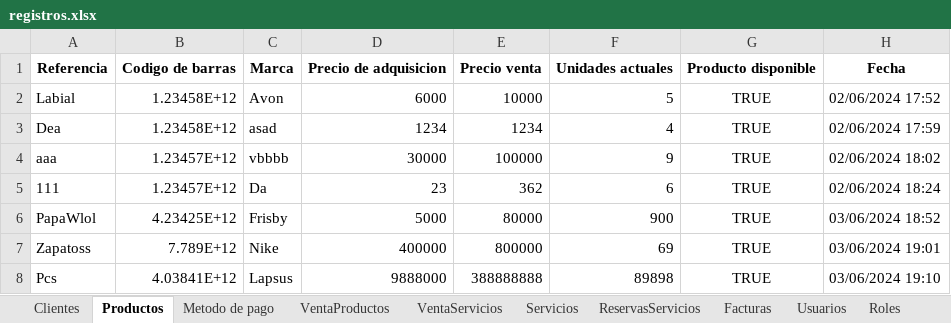
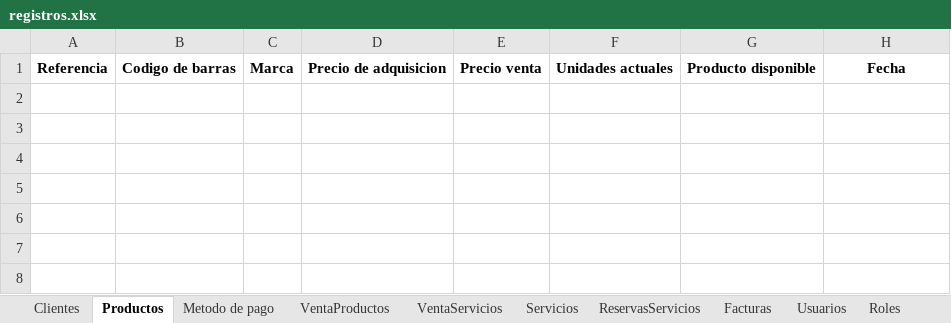
Before and after one commit to C-Sebastian-M/GLAM_MAKEUP_STORE, an Excel workbook: registros.xlsx, sheet Productos, drawn as a sheet; values as stored, in another font and other column widths than the file's, no borders; the diff names each change by its address in the sheet, - before the commit and + after, or states it on an @@ line.

```diff
--- a/registros.xlsx (sheet Productos)
+++ b/registros.xlsx (sheet Productos)
-row 2: Labial | 1.23458E+12 | Avon | 6000 | 10000 | 5 | TRUE | 02/06/2024 17:52
-row 3: Dea | 1.23458E+12 | asad | 1234 | 1234 | 4 | TRUE | 02/06/2024 17:59
-row 4: aaa | 1.23457E+12 | vbbbb | 30000 | 100000 | 9 | TRUE | 02/06/2024 18:02
-row 5: 111 | 1.23457E+12 | Da | 23 | 362 | 6 | TRUE | 02/06/2024 18:24
-row 6: PapaWlol | 4.23425E+12 | Frisby | 5000 | 80000 | 900 | TRUE | 03/06/2024 18:52
-row 7: Zapatoss | 7.789E+12 | Nike | 400000 | 800000 | 69 | TRUE | 03/06/2024 19:01
-row 8: Pcs | 4.03841E+12 | Lapsus | 9888000 | 388888888 | 89898 | TRUE | 03/06/2024 19:10
```
Also changed, not shown: sheet Clientes, 3 other files.
